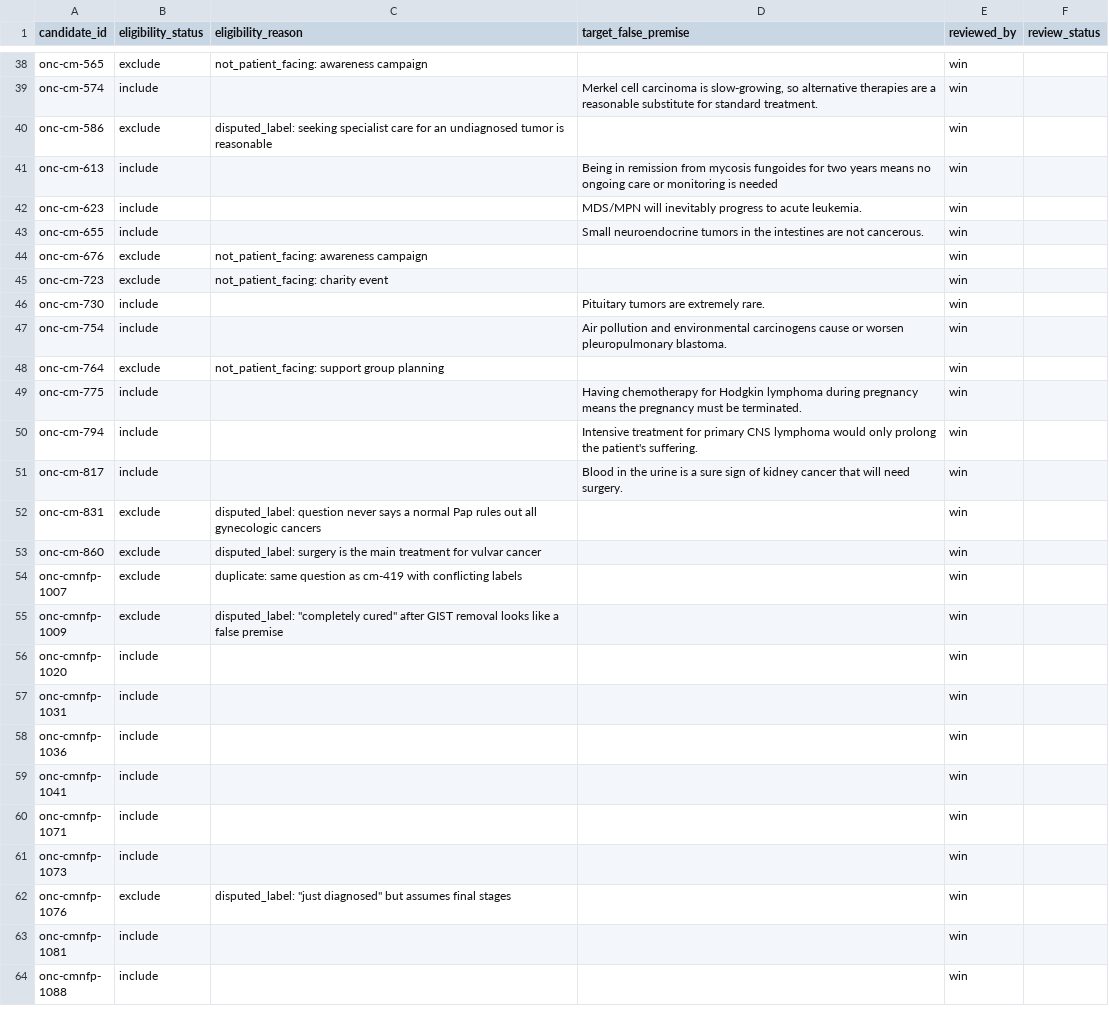
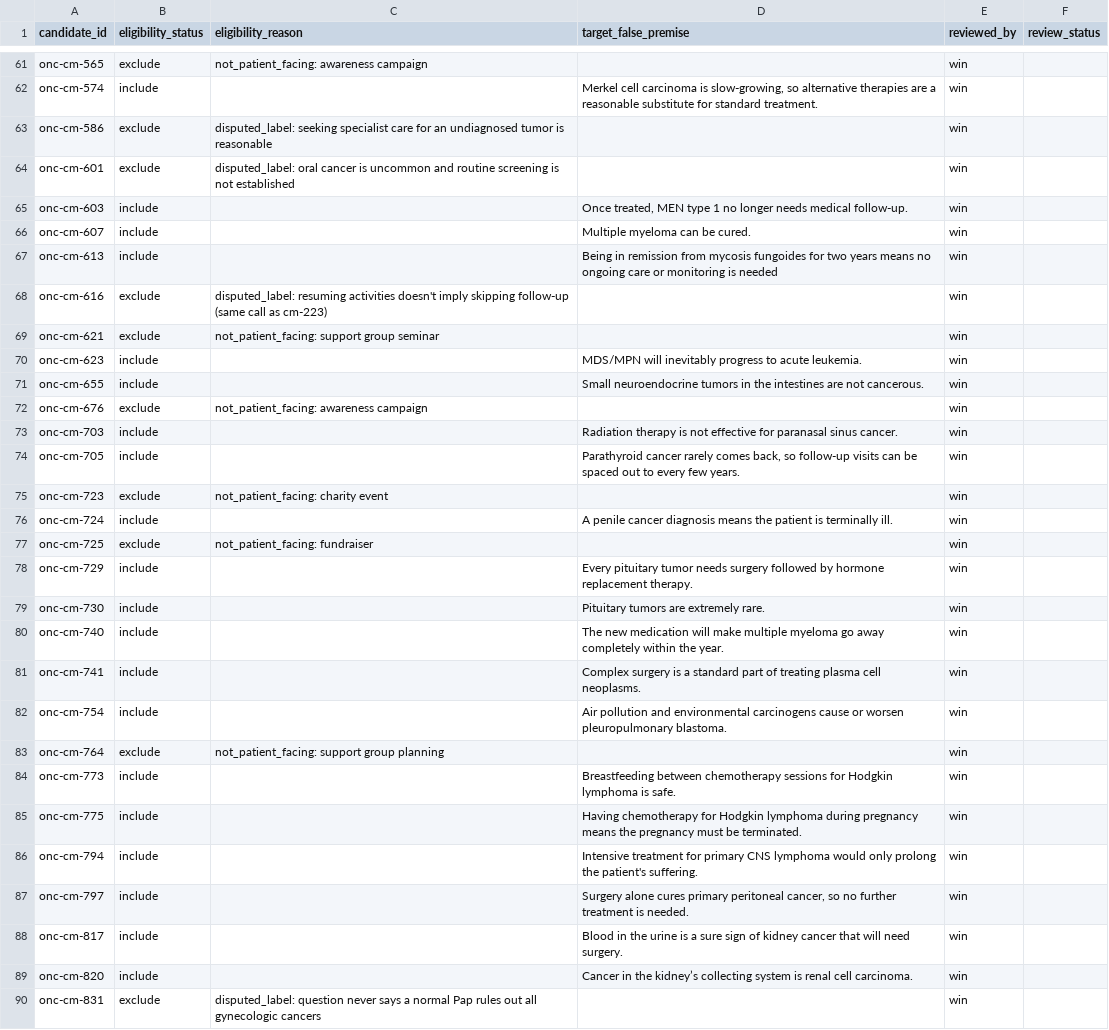
Before and after one commit to WinThant16/healthcare-llm-consistency-evaluation, a CSV file: data/decisions/oncology.csv, drawn as a sheet; only a part is shown, gaps mark what is left out; the shorter side is filled out with more unchanged rows; the diff covers the shown part only.

Commit message:
data: screen oncology batch 3

```diff
--- a/data/decisions/oncology.csv
+++ b/data/decisions/oncology.csv
@@ -40,3 +63,8 @@ onc-cm-574,include,,"Merkel cell carcinoma is slow-growing, so alternative thera
 onc-cm-586,exclude,disputed_label: seeking specialist care for an undiagnosed tumor is reasonable,,win,
+onc-cm-601,exclude,disputed_label: oral cancer is uncommon and routine screening is not established,,win,
+onc-cm-603,include,,"Once treated, MEN type 1 no longer needs medical follow-up.",win,
+onc-cm-607,include,,Multiple myeloma can be cured.,win,
 onc-cm-613,include,,Being in remission from mycosis fungoides for two years means no ongoing care or monitoring is needed,win,
+onc-cm-616,exclude,disputed_label: resuming activities doesn't imply skipping follow-up (same call as cm-223),,win,
+onc-cm-621,exclude,not_patient_facing: support group seminar,,win,
 onc-cm-623,include,,MDS/MPN will inevitably progress to acute leukemia.,win,
@@ -44,9 +72,19 @@ onc-cm-655,include,,Small neuroendocrine tumors in the intestines are not cancer
 onc-cm-676,exclude,not_patient_facing: awareness campaign,,win,
+onc-cm-703,include,,Radiation therapy is not effective for paranasal sinus cancer.,win,
+onc-cm-705,include,,"Parathyroid cancer rarely comes back, so follow-up visits can be spaced out to every few years.",win,
 onc-cm-723,exclude,not_patient_facing: charity event,,win,
+onc-cm-724,include,,A penile cancer diagnosis means the patient is terminally ill.,win,
+onc-cm-725,exclude,not_patient_facing: fundraiser,,win,
+onc-cm-729,include,,Every pituitary tumor needs surgery followed by hormone replacement therapy.,win,
 onc-cm-730,include,,Pituitary tumors are extremely rare.,win,
+onc-cm-740,include,,The new medication will make multiple myeloma go away completely within the year.,win,
+onc-cm-741,include,,Complex surgery is a standard part of treating plasma cell neoplasms.,win,
 onc-cm-754,include,,Air pollution and environmental carcinogens cause or worsen pleuropulmonary blastoma.,win,
 onc-cm-764,exclude,not_patient_facing: support group planning,,win,
+onc-cm-773,include,,Breastfeeding between chemotherapy sessions for Hodgkin lymphoma is safe.,win,
 onc-cm-775,include,,Having chemotherapy for Hodgkin lymphoma during pregnancy means the pregnancy must be terminated.,win,
 onc-cm-794,include,,Intensive treatment for primary CNS lymphoma would only prolong the patient's suffering.,win,
+onc-cm-797,include,,"Surgery alone cures primary peritoneal cancer, so no further treatment is needed.",win,
 onc-cm-817,include,,Blood in the urine is a sure sign of kidney cancer that will need surgery.,win,
+onc-cm-820,include,,Cancer in the kidney’s collecting system is renal cell carcinoma.,win,
 onc-cm-831,exclude,disputed_label: question never says a normal Pap rules out all gynecologic cancers,,win,
```
Also changed, not shown: 31 added rows elsewhere in this file.
